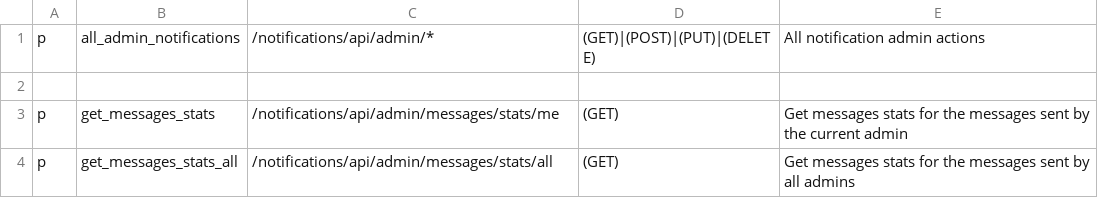
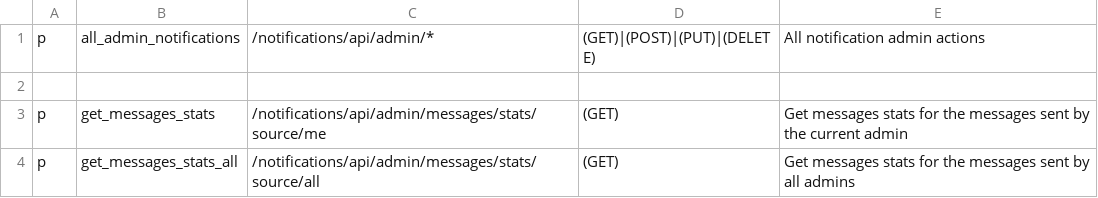
Before and after one commit to rokwire/notifications-building-block, a CSV file: driver/web/admin_permission_policy.csv, drawn as a sheet.

Commit message:
Fix permissions

```diff
--- a/driver/web/admin_permission_policy.csv
+++ b/driver/web/admin_permission_policy.csv
@@ -2,3 +2,3 @@ p, all_admin_notifications, /notifications/api/admin/*, (GET)|(POST)|(PUT)|(DELE
 
-p, get_messages_stats, /notifications/api/admin/messages/stats/me, (GET), Get messages stats for the messages sent by the current admin
-p, get_messages_stats_all, /notifications/api/admin/messages/stats/all, (GET), Get messages stats for the messages sent by all admins
+p, get_messages_stats, /notifications/api/admin/messages/stats/source/me, (GET), Get messages stats for the messages sent by the current admin
+p, get_messages_stats_all, /notifications/api/admin/messages/stats/source/all, (GET), Get messages stats for the messages sent by all admins
```
